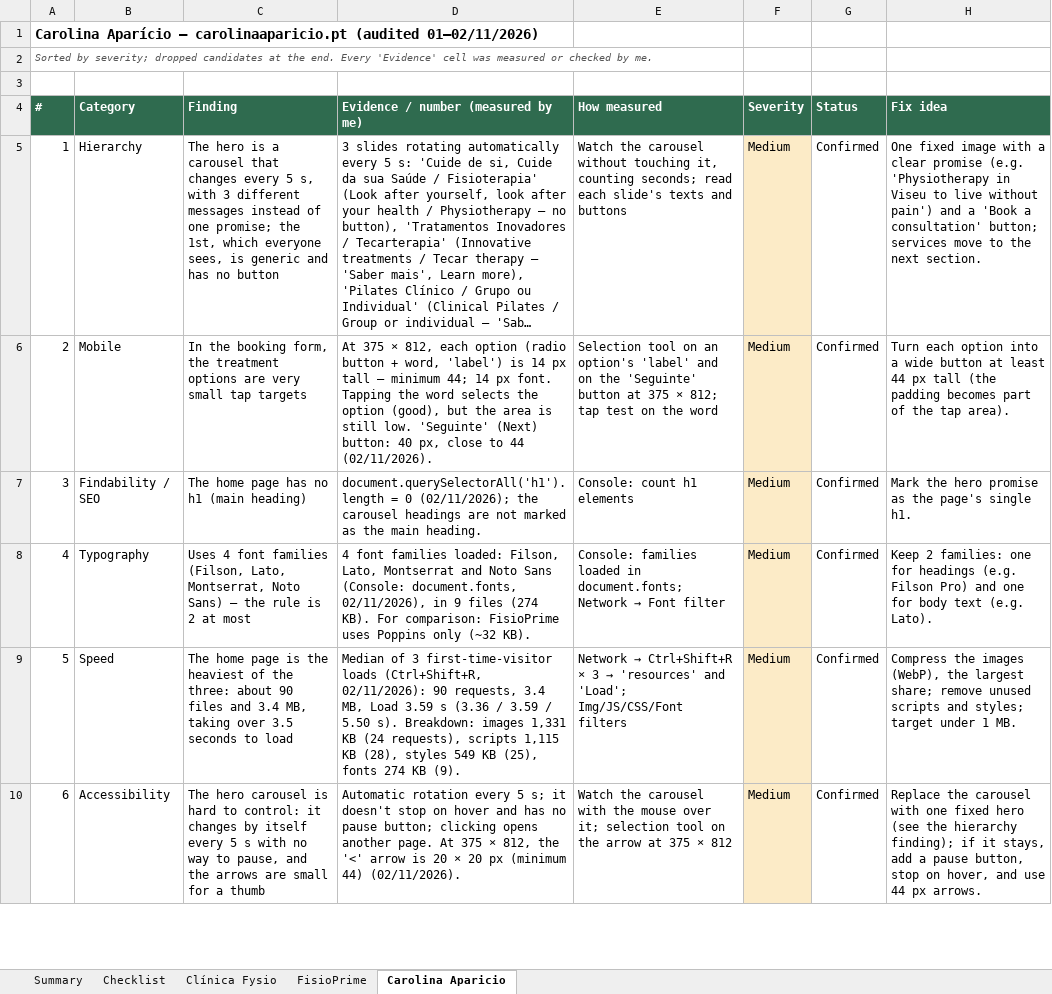
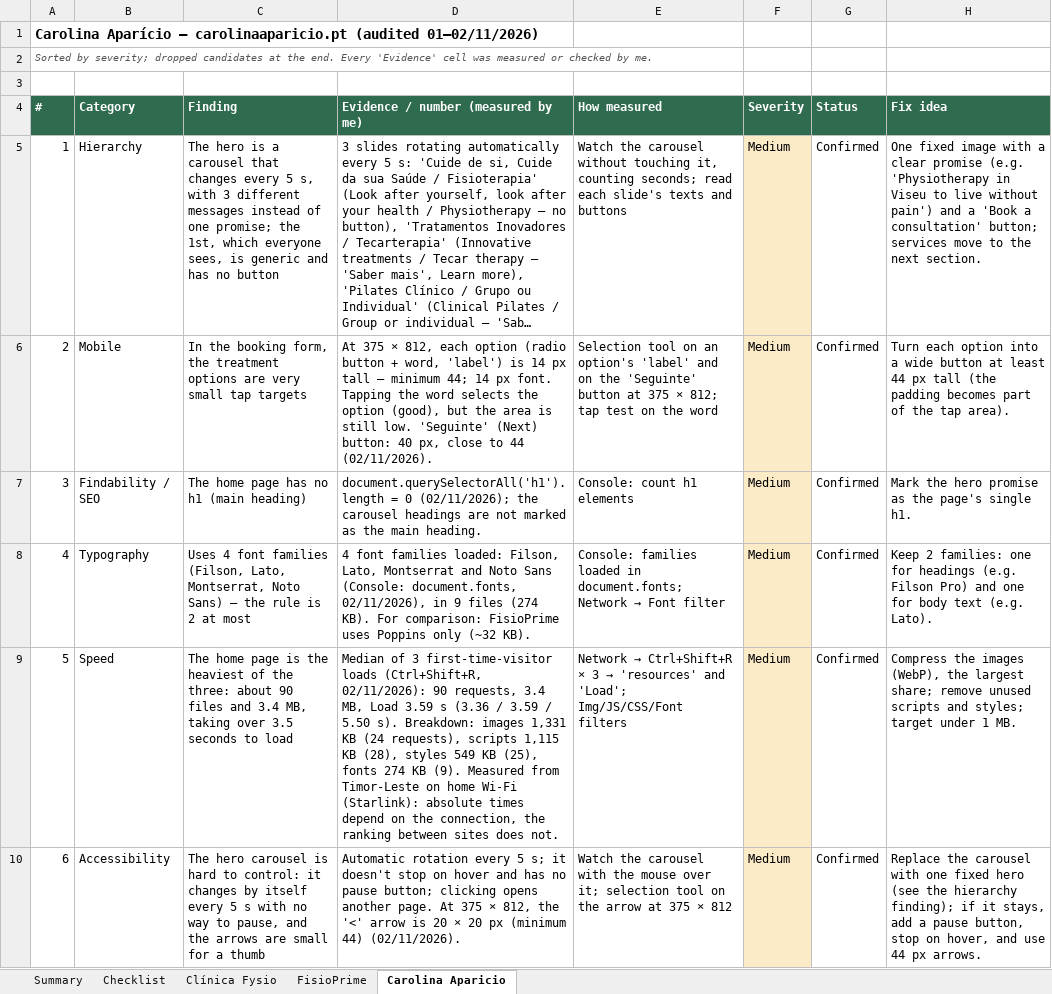
Before and after one commit to ruipcarmo/portfolio, an Excel workbook: semana-5/week5-ui-audits.xlsx, sheet Carolina Aparicio, drawn as a sheet; only a part is shown; long unchanged cells end in …; values as stored, in another font and other column widths than the file's, no borders; the diff covers the shown part only; the diff names each change by its address in the sheet, - before the commit and + after, or states it on an @@ line.

```diff
--- a/semana-5/week5-ui-audits.xlsx (sheet Carolina Aparicio)
+++ b/semana-5/week5-ui-audits.xlsx (sheet Carolina Aparicio)
-D9: …KB (9).
+D9: …KB (9). Measured from Timor-Leste on home Wi-Fi (Starlink): absolute times depend on the connection, the ranking between sites does not.
```
Also changed, not shown: 1 edited cell elsewhere in this sheet, sheet Summary, sheet FisioPrime, sheet Clínica Fysio, 4 other files.
